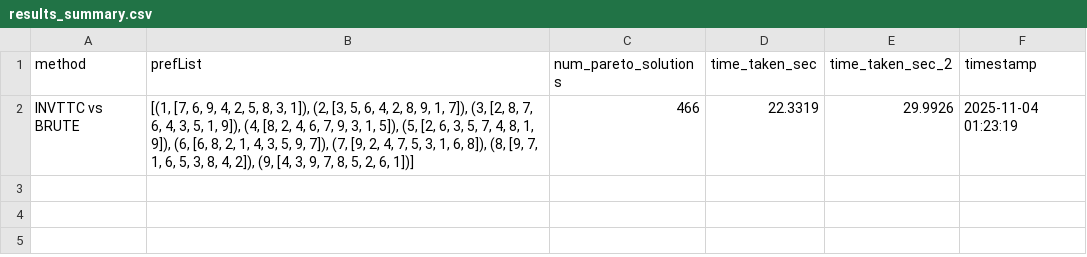
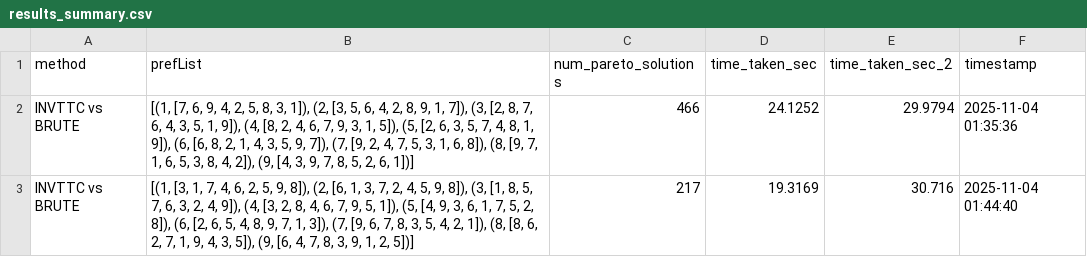
Before and after one commit to BhavikDodda/Mini-Project, a CSV file: results_summary.csv, drawn as a sheet.

```diff
--- a/results_summary.csv
+++ b/results_summary.csv
@@ -1,2 +1,3 @@
 method,prefList,num_pareto_solutions,time_taken_sec,time_taken_sec_2,timestamp
-INVTTC vs BRUTE,"[(1, [7, 6, 9, 4, 2, 5, 8, 3, 1]), (2, [3, 5, 6, 4, 2, 8, 9, 1, 7]), (3, [2, 8, 7, 6, 4, 3, 5, 1, 9]), (4, [8, 2, 4, 6, 7, 9, 3, 1, 5]), (5, [2, 6, 3, 5, 7, 4, 8, 1, 9]), (6, [6, 8, 2, 1, 4, 3, 5, 9, 7]), (7, [9, 2, 4, 7, 5, 3, 1, 6, 8]), (8, [9, 7, 1, 6, 5, 3, 8, 4, 2]), (9, [4, 3, 9, 7, 8, 5, 2, 6, 1])]",466,22.3319,29.9926,2025-11-04 01:23:19
+INVTTC vs BRUTE,"[(1, [7, 6, 9, 4, 2, 5, 8, 3, 1]), (2, [3, 5, 6, 4, 2, 8, 9, 1, 7]), (3, [2, 8, 7, 6, 4, 3, 5, 1, 9]), (4, [8, 2, 4, 6, 7, 9, 3, 1, 5]), (5, [2, 6, 3, 5, 7, 4, 8, 1, 9]), (6, [6, 8, 2, 1, 4, 3, 5, 9, 7]), (7, [9, 2, 4, 7, 5, 3, 1, 6, 8]), (8, [9, 7, 1, 6, 5, 3, 8, 4, 2]), (9, [4, 3, 9, 7, 8, 5, 2, 6, 1])]",466,24.1252,29.9794,2025-11-04 01:35:36
+INVTTC vs BRUTE,"[(1, [3, 1, 7, 4, 6, 2, 5, 9, 8]), (2, [6, 1, 3, 7, 2, 4, 5, 9, 8]), (3, [1, 8, 5, 7, 6, 3, 2, 4, 9]), (4, [3, 2, 8, 4, 6, 7, 9, 5, 1]), (5, [4, 9, 3, 6, 1, 7, 5, 2, 8]), (6, [2, 6, 5, 4, 8, 9, 7, 1, 3]), (7, [9, 6, 7, 8, 3, 5, 4, 2, 1]), (8, [8, 6, 2, 7, 1, 9, 4, 3, 5]), (9, [6, 4, 7, 8, 3, 9, 1, 2, 5])]",217,19.3169,30.716,2025-11-04 01:44:40
```
Also changed, not shown: 5 other files.
